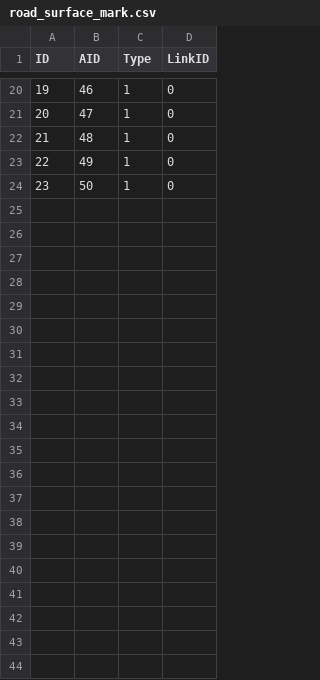
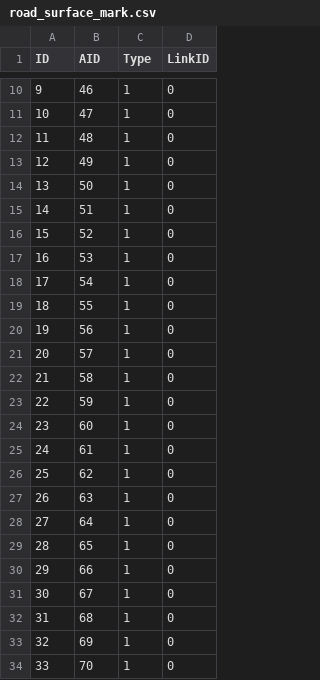
Before and after one commit to wang-ruifan/Road-sweeper, a CSV file: Map/sweep-3area-new/Vector_Map/road_surface_mark.csv, drawn as a sheet; only a part is shown, gaps mark what is left out; the diff covers the shown part only; the diff names each change by its address in the sheet, - before the commit and + after, or states it on an @@ line.

```diff
--- a/Map/sweep-3area-new/Vector_Map/road_surface_mark.csv
+++ b/Map/sweep-3area-new/Vector_Map/road_surface_mark.csv
@@ column A (ID) renumbered between rows 2 and 14 @@
+row 15: 14 | 51 | 1 | 0
+row 16: 15 | 52 | 1 | 0
+row 17: 16 | 53 | 1 | 0
+row 18: 17 | 54 | 1 | 0
+row 19: 18 | 55 | 1 | 0
+row 20: 19 | 56 | 1 | 0
+row 21: 20 | 57 | 1 | 0
+row 22: 21 | 58 | 1 | 0
+row 23: 22 | 59 | 1 | 0
+row 24: 23 | 60 | 1 | 0
+row 25: 24 | 61 | 1 | 0
+row 26: 25 | 62 | 1 | 0
+row 27: 26 | 63 | 1 | 0
+row 28: 27 | 64 | 1 | 0
+row 29: 28 | 65 | 1 | 0
+row 30: 29 | 66 | 1 | 0
+row 31: 30 | 67 | 1 | 0
+row 32: 31 | 68 | 1 | 0
+row 33: 32 | 69 | 1 | 0
+row 34: 33 | 70 | 1 | 0
```
Also changed, not shown: 10 removed rows elsewhere in this file, Map/sweep-3area-new/Vector_Map/area.csv, Map/sweep-3area-new/Vector_Map/line.csv, 1 other file.
